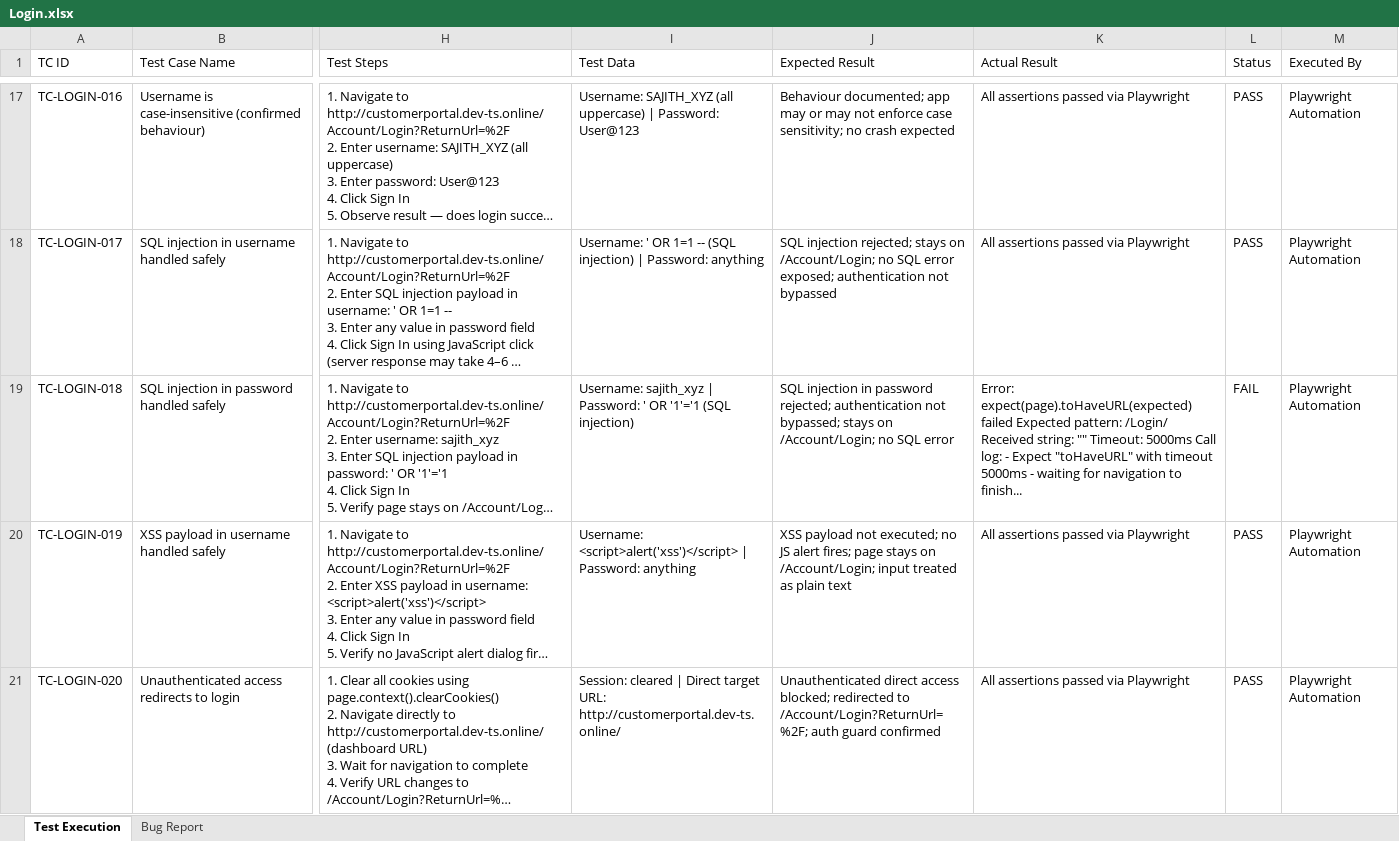
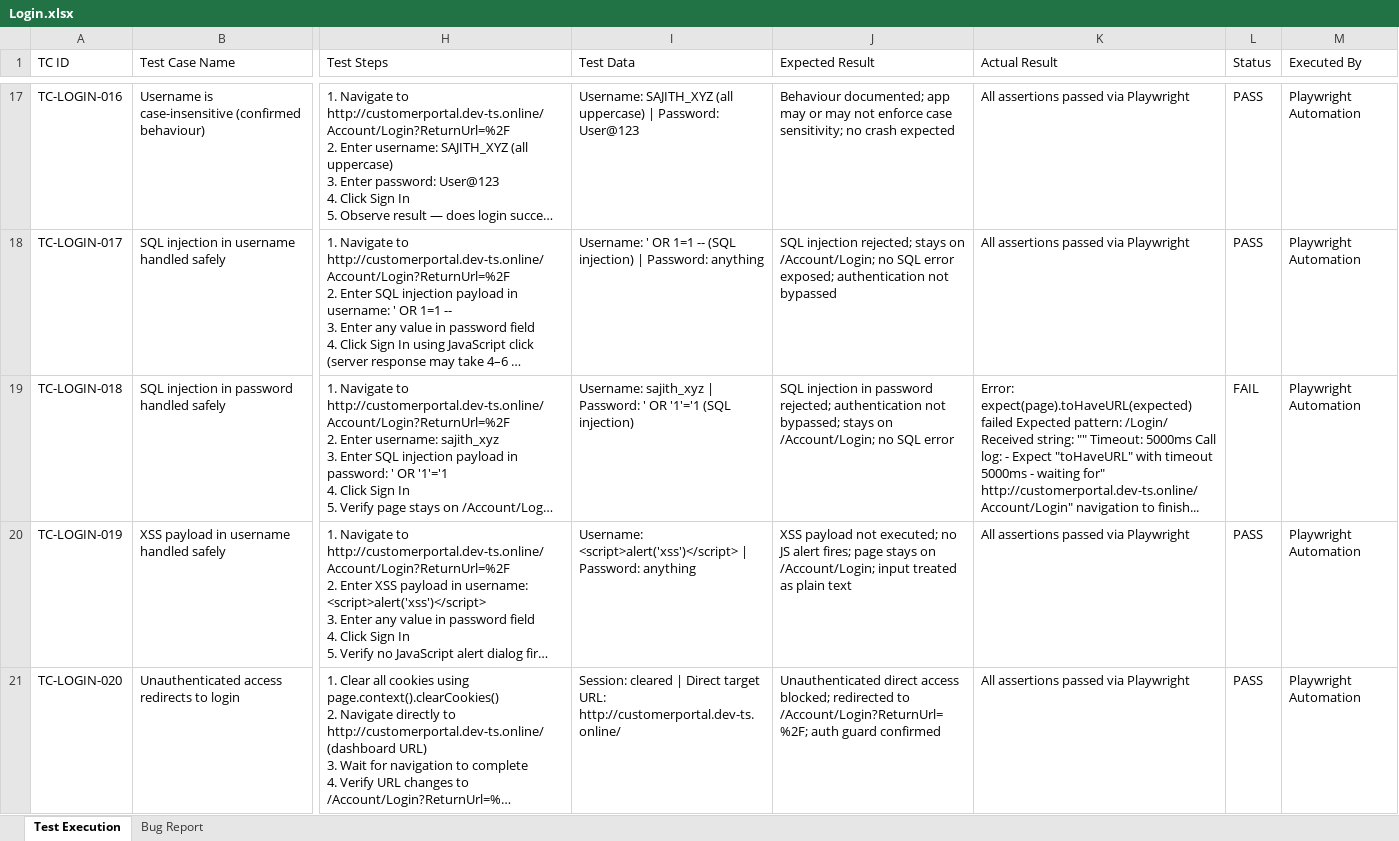
Before and after one commit to TestQueens555/Customer_connect, an Excel workbook: Test Execution Report_Git/Feature Reports/Login.xlsx, sheet Test Execution, drawn as a sheet; only a part is shown, gaps mark what is left out; long unchanged cells end in …; values as stored, in another font and other column widths than the file's, no borders; the diff names each change by its address in the sheet, - before the commit and + after, or states it on an @@ line.

```diff
--- a/Test Execution Report_Git/Feature Reports/Login.xlsx (sheet Test Execution)
+++ b/Test Execution Report_Git/Feature Reports/Login.xlsx (sheet Test Execution)
-K19 (Actual Result): …- waiting for navigation to…
+K19 (Actual Result): …- waiting for" http://customerportal.dev-ts.online/Account/Login" navigation to…
```
Also changed, not shown: sheet Bug Report.
